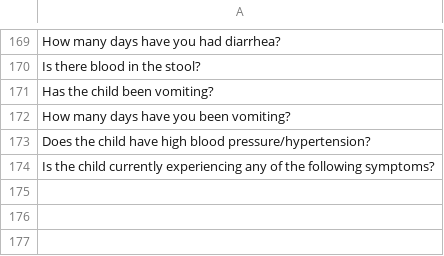
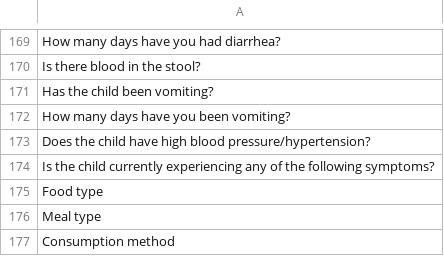
Before and after one commit to BaobabHealthTrust/Hotline_1.7, a CSV file: app/assets/data/additional_concept_names.csv, drawn as a sheet; only a part is shown, gaps mark what is left out.

```diff
--- a/app/assets/data/additional_concept_names.csv
+++ b/app/assets/data/additional_concept_names.csv
@@ -174 +174,4 @@ Does the child have high blood pressure/hypertension?
 Is the child currently experiencing any of the following symptoms?
+Food type
+Meal type
+Consumption method
```
Also changed, not shown: 9 other files.
